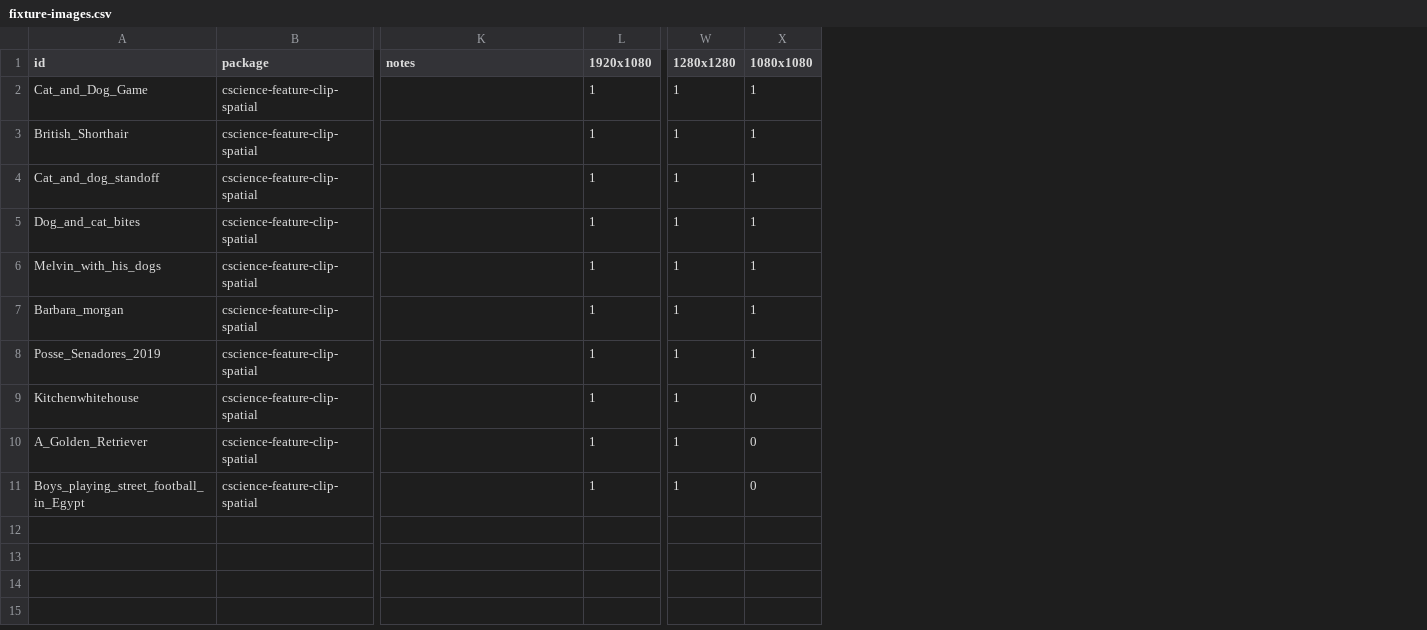
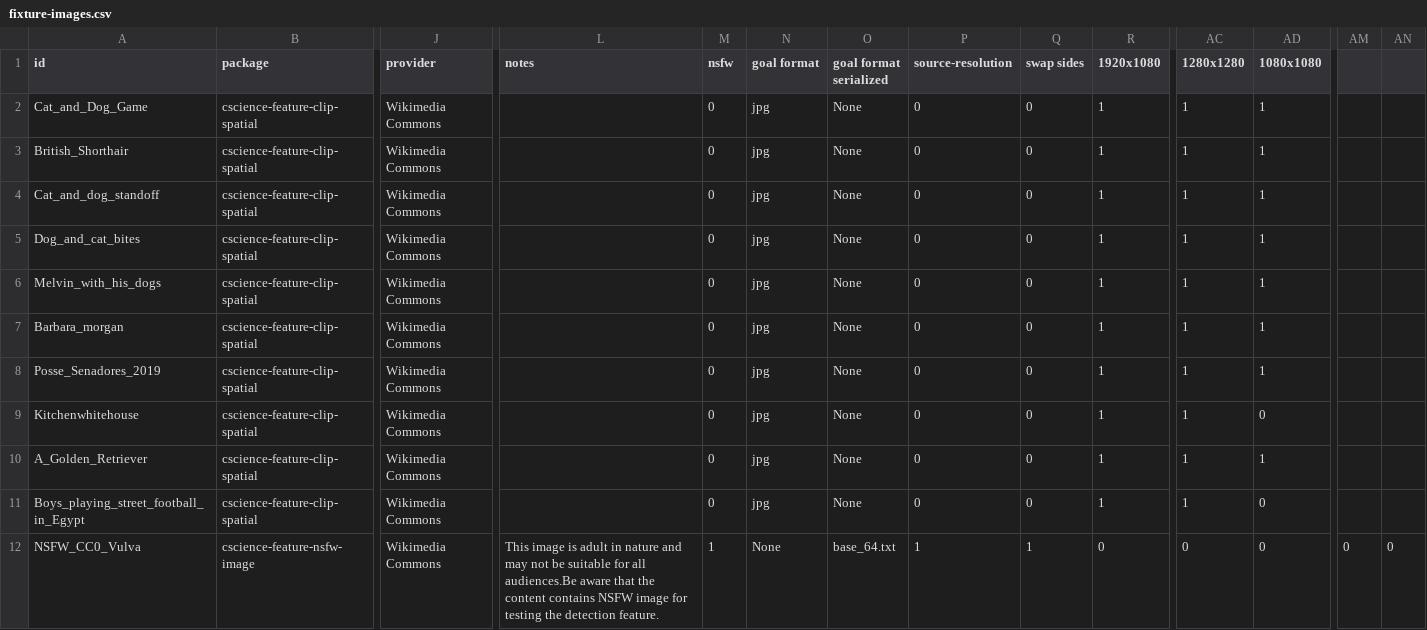
Before and after one commit to net-cscience/cscience-py-features-core, a CSV file: resources/fixture-images.csv, drawn as a sheet; only a part is shown, gaps mark what is left out; addresses are those after the commit; rows hold the shown columns only; the diff names each change by its address in the sheet, - before the commit and + after, or states it on an @@ line.

```diff
--- a/resources/fixture-images.csv
+++ b/resources/fixture-images.csv
+column J (provider), rows 2-11: all Wikimedia Commons
+column M (nsfw), rows 2-11: all 0
+column N (goal format), rows 2-11: all jpg
+column O (goal format serialized), rows 2-11: all None
+column P (source-resolution), rows 2-11: all 0
+column Q (swap sides), rows 2-11: all 0
+column AM, empty
+column AN, empty
-AD10 (1080x1080): 0
+AD10 (1080x1080): 1
+row 12: NSFW_CC0_Vulva | cscience-feature-nsfw-image | Wikimedia Commons | This image is adult in nature and may not be suitable for all audiences.Be aware that the content contains NSFW image for testing the detection feature. | 1 | None | base_64.txt | 1 | 1 | 0 | 0 | 0 | 0 | 0
```
Also changed, not shown: 22 other files.
